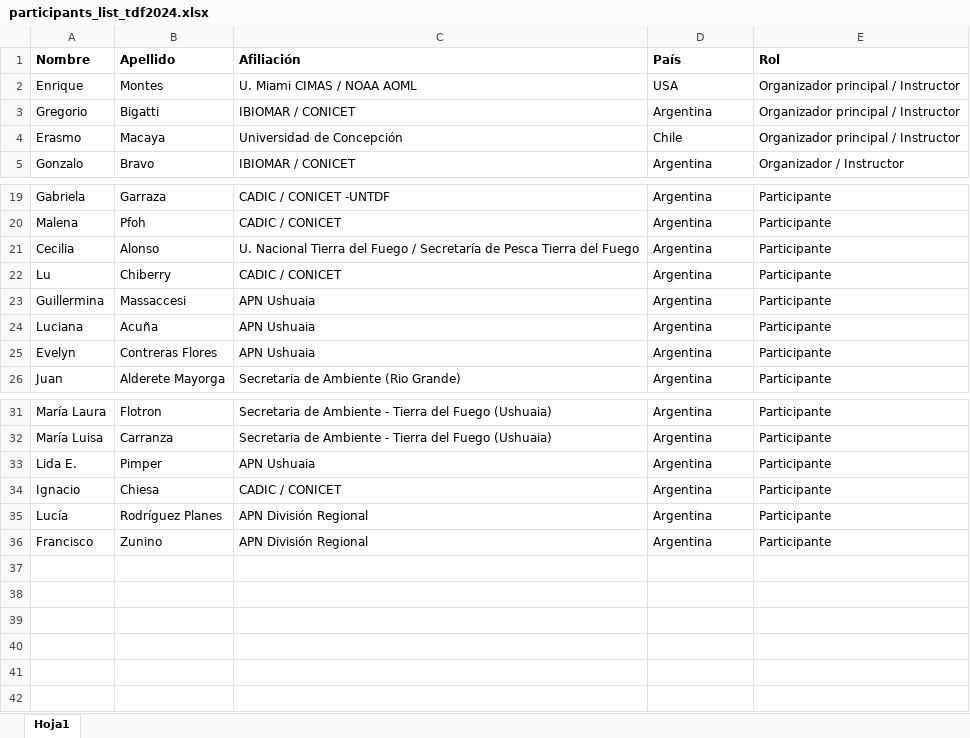
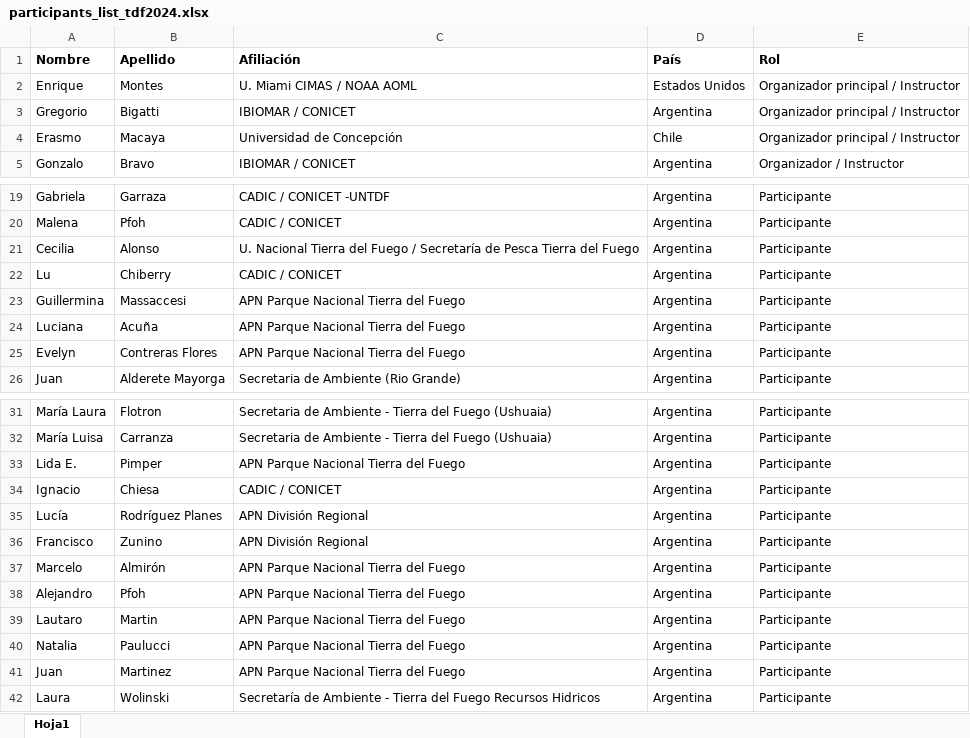
Before and after one commit to eqmh/p2p-tierradelfuego-workshop, an Excel workbook: docs/participants_list_tdf2024.xlsx, sheet Hoja1, drawn as a sheet; only a part is shown, gaps mark what is left out; values as stored, in another font and other column widths than the file's, no borders; the diff names each change by its address in the sheet, - before the commit and + after, or states it on an @@ line.

Commit message:
updated list of participants

```diff
--- a/docs/participants_list_tdf2024.xlsx (sheet Hoja1)
+++ b/docs/participants_list_tdf2024.xlsx (sheet Hoja1)
-D2 (País): USA
+D2 (País): Estados Unidos
-C23:C25 (Afiliación): APN Ushuaia
+C23:C25 (Afiliación): APN Parque Nacional Tierra del Fuego
-C33 (Afiliación): APN Ushuaia
+C33 (Afiliación): APN Parque Nacional Tierra del Fuego
+row 37: Marcelo | Almirón | APN Parque Nacional Tierra del Fuego | Argentina | Participante
+row 38: Alejandro | Pfoh | APN Parque Nacional Tierra del Fuego | Argentina | Participante
+row 39: Lautaro | Martin | APN Parque Nacional Tierra del Fuego | Argentina | Participante
+row 40: Natalia | Paulucci | APN Parque Nacional Tierra del Fuego | Argentina | Participante
+row 41: Juan | Martinez | APN Parque Nacional Tierra del Fuego | Argentina | Participante
+row 42: Laura | Wolinski | Secretaría de Ambiente - Tierra del Fuego Recursos Hidricos | Argentina | Participante
```
Also changed, not shown: 1 other file.
